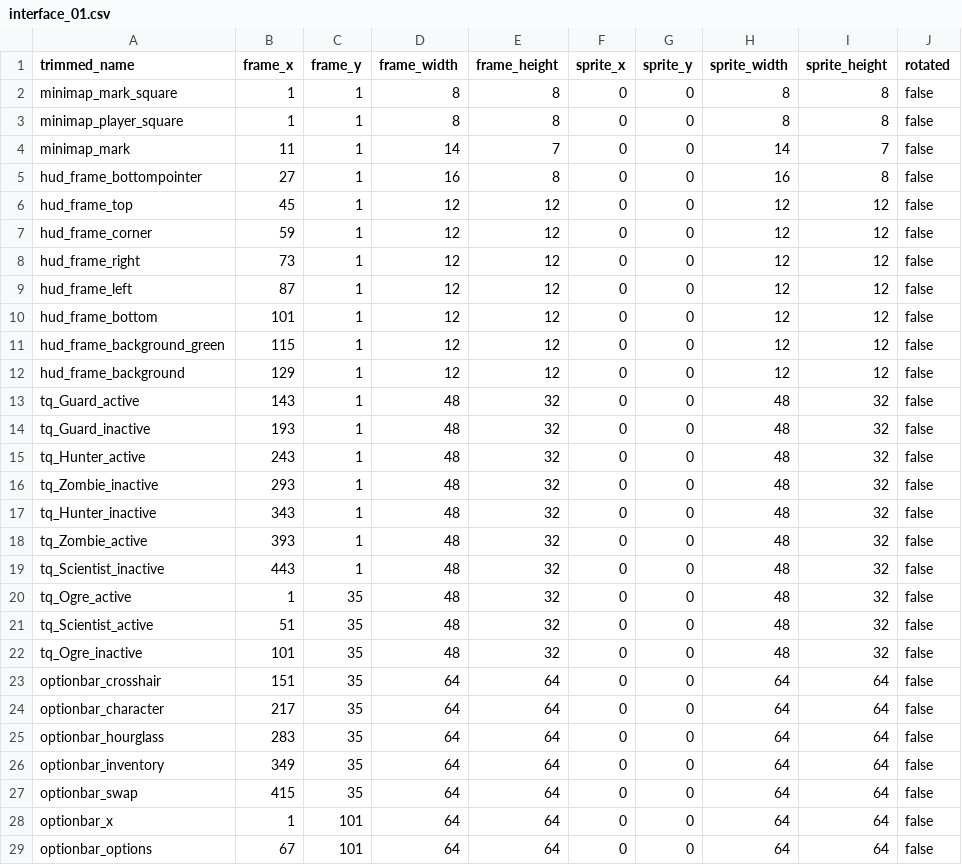
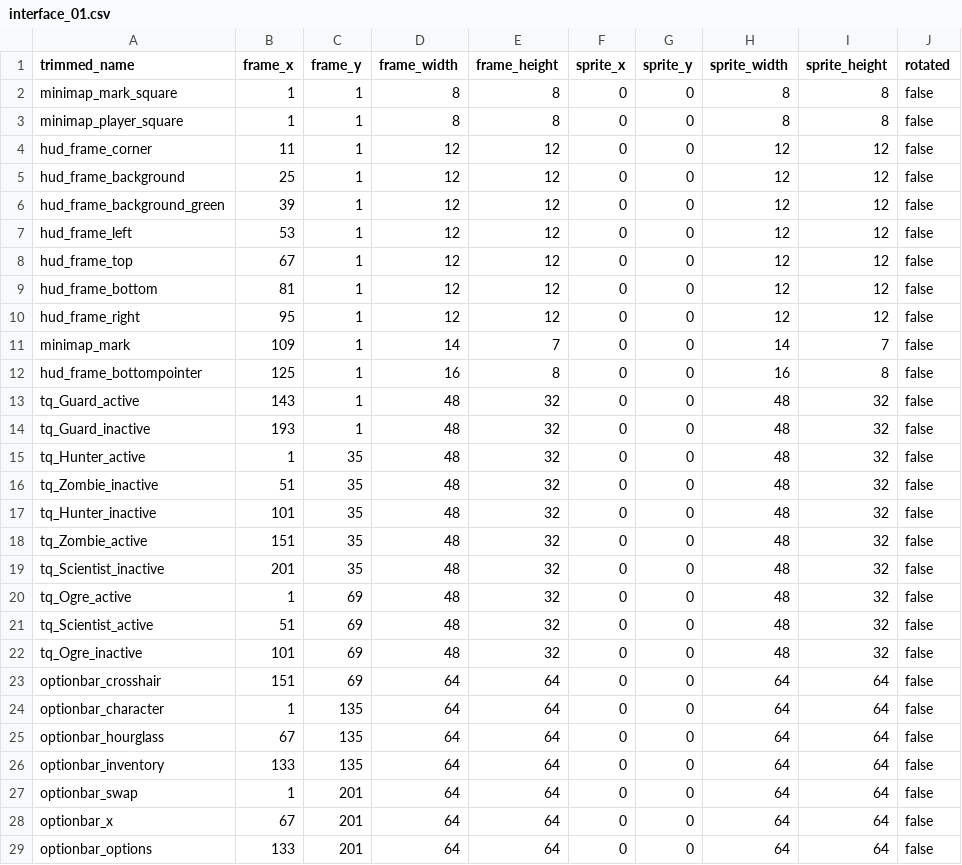
Before and after one commit to jordansavant/roguezombie, a CSV file: content/interface_01.csv, drawn as a sheet; only a part is shown; the diff covers the shown part only.

```diff
--- a/content/interface_01.csv
+++ b/content/interface_01.csv
@@ -3,27 +3,27 @@ minimap_mark_square,1,1,8,8,0,0,8,8,false
 minimap_player_square,1,1,8,8,0,0,8,8,false
-minimap_mark,11,1,14,7,0,0,14,7,false
-hud_frame_bottompointer,27,1,16,8,0,0,16,8,false
-hud_frame_top,45,1,12,12,0,0,12,12,false
-hud_frame_corner,59,1,12,12,0,0,12,12,false
-hud_frame_right,73,1,12,12,0,0,12,12,false
-hud_frame_left,87,1,12,12,0,0,12,12,false
-hud_frame_bottom,101,1,12,12,0,0,12,12,false
-hud_frame_background_green,115,1,12,12,0,0,12,12,false
-hud_frame_background,129,1,12,12,0,0,12,12,false
+hud_frame_corner,11,1,12,12,0,0,12,12,false
+hud_frame_background,25,1,12,12,0,0,12,12,false
+hud_frame_background_green,39,1,12,12,0,0,12,12,false
+hud_frame_left,53,1,12,12,0,0,12,12,false
+hud_frame_top,67,1,12,12,0,0,12,12,false
+hud_frame_bottom,81,1,12,12,0,0,12,12,false
+hud_frame_right,95,1,12,12,0,0,12,12,false
+minimap_mark,109,1,14,7,0,0,14,7,false
+hud_frame_bottompointer,125,1,16,8,0,0,16,8,false
 tq_Guard_active,143,1,48,32,0,0,48,32,false
 tq_Guard_inactive,193,1,48,32,0,0,48,32,false
-tq_Hunter_active,243,1,48,32,0,0,48,32,false
-tq_Zombie_inactive,293,1,48,32,0,0,48,32,false
-tq_Hunter_inactive,343,1,48,32,0,0,48,32,false
-tq_Zombie_active,393,1,48,32,0,0,48,32,false
-tq_Scientist_inactive,443,1,48,32,0,0,48,32,false
-tq_Ogre_active,1,35,48,32,0,0,48,32,false
-tq_Scientist_active,51,35,48,32,0,0,48,32,false
-tq_Ogre_inactive,101,35,48,32,0,0,48,32,false
-optionbar_crosshair,151,35,64,64,0,0,64,64,false
-optionbar_character,217,35,64,64,0,0,64,64,false
-optionbar_hourglass,283,35,64,64,0,0,64,64,false
-optionbar_inventory,349,35,64,64,0,0,64,64,false
-optionbar_swap,415,35,64,64,0,0,64,64,false
-optionbar_x,1,101,64,64,0,0,64,64,false
-optionbar_options,67,101,64,64,0,0,64,64,false
+tq_Hunter_active,1,35,48,32,0,0,48,32,false
+tq_Zombie_inactive,51,35,48,32,0,0,48,32,false
+tq_Hunter_inactive,101,35,48,32,0,0,48,32,false
+tq_Zombie_active,151,35,48,32,0,0,48,32,false
+tq_Scientist_inactive,201,35,48,32,0,0,48,32,false
+tq_Ogre_active,1,69,48,32,0,0,48,32,false
+tq_Scientist_active,51,69,48,32,0,0,48,32,false
+tq_Ogre_inactive,101,69,48,32,0,0,48,32,false
+optionbar_crosshair,151,69,64,64,0,0,64,64,false
+optionbar_character,1,135,64,64,0,0,64,64,false
+optionbar_hourglass,67,135,64,64,0,0,64,64,false
+optionbar_inventory,133,135,64,64,0,0,64,64,false
+optionbar_swap,1,201,64,64,0,0,64,64,false
+optionbar_x,67,201,64,64,0,0,64,64,false
+optionbar_options,133,201,64,64,0,0,64,64,false
```
Also changed, not shown: 3 added rows, 2 removed rows and 36 edited cells elsewhere in this file, 9 other files.
